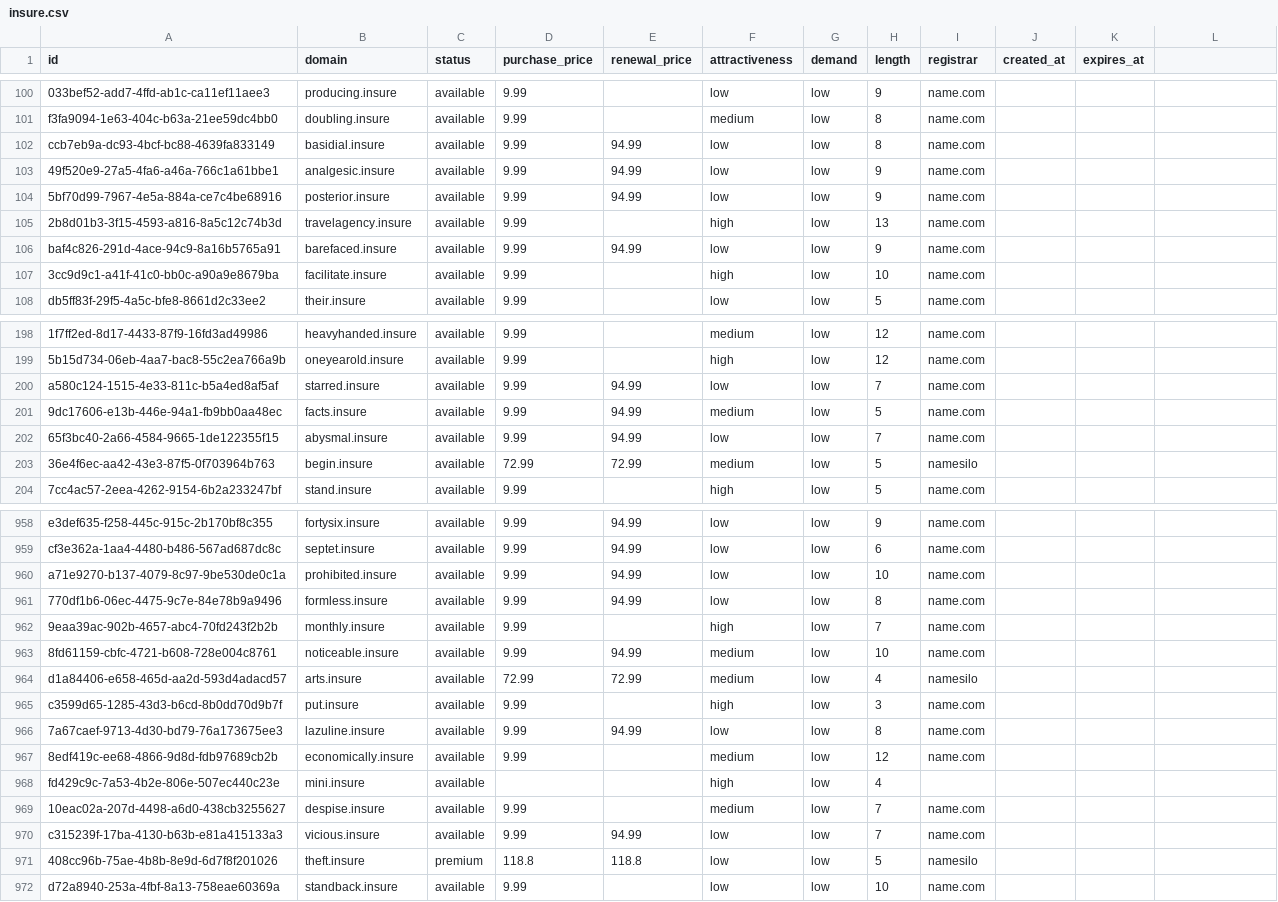
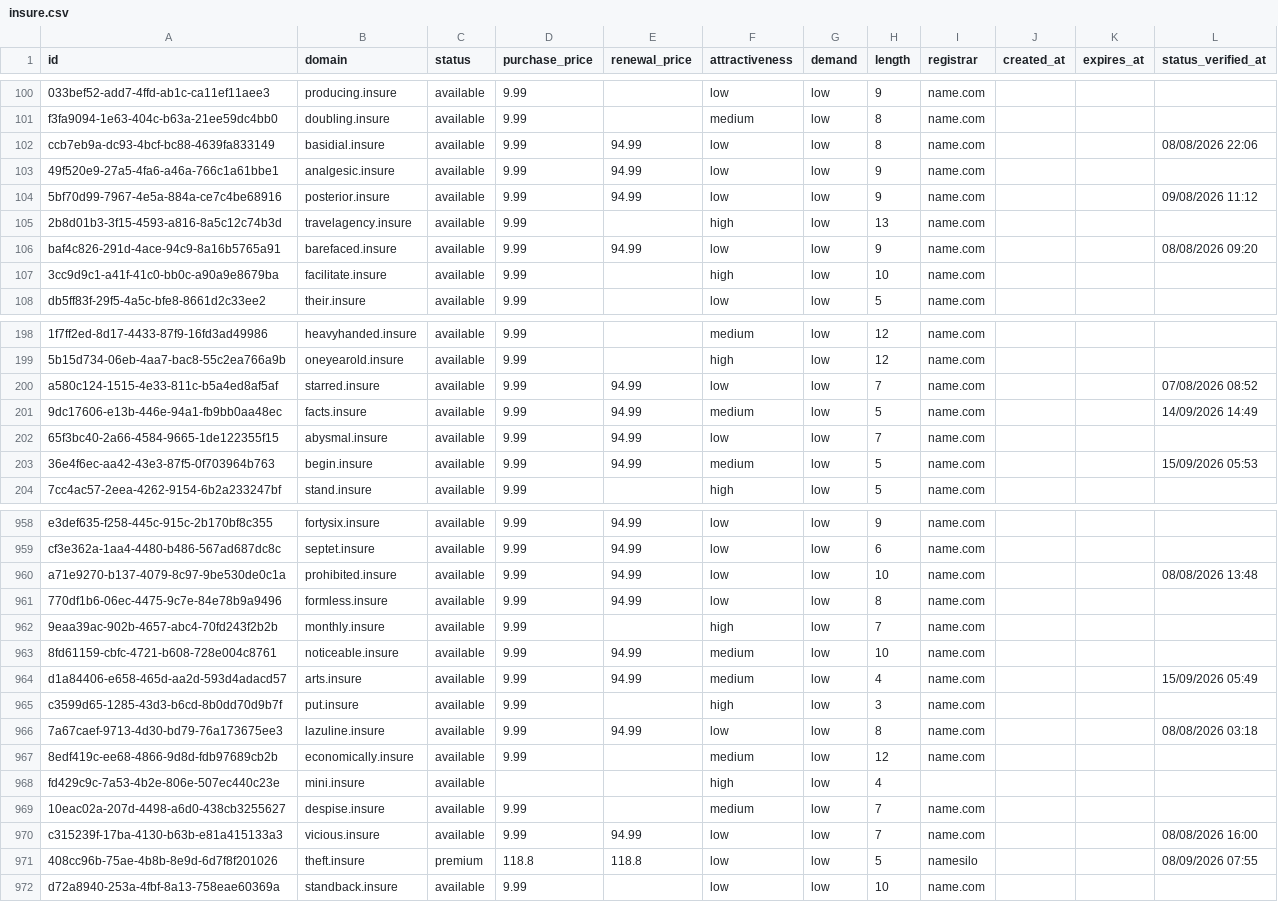
Before and after one commit to UniqueDomains/insure-oneword-domains, a CSV file: insure.csv, drawn as a sheet; only a part is shown, gaps mark what is left out; the diff covers the shown part only; the diff names each change by its address in the sheet, - before the commit and + after, or states it on an @@ line.

Commit message:
Domains update

```diff
--- a/insure.csv
+++ b/insure.csv
-L1: (empty)
+L1: status_verified_at
-L102 (status_verified_at): (empty)
+L102 (status_verified_at): 08/08/2026 22:06
-L104 (status_verified_at): (empty)
+L104 (status_verified_at): 09/08/2026 11:12
-L106 (status_verified_at): (empty)
+L106 (status_verified_at): 08/08/2026 09:20
-L200 (status_verified_at): (empty)
+L200 (status_verified_at): 07/08/2026 08:52
-L201 (status_verified_at): (empty)
+L201 (status_verified_at): 14/09/2026 14:49
-D203 (purchase_price): 72.99
+D203 (purchase_price): 9.99
-E203 (renewal_price): 72.99
+E203 (renewal_price): 94.99
-I203 (registrar): namesilo
+I203 (registrar): name.com
-L203 (status_verified_at): (empty)
+L203 (status_verified_at): 15/09/2026 05:53
-L960 (status_verified_at): (empty)
+L960 (status_verified_at): 08/08/2026 13:48
-D964 (purchase_price): 72.99
+D964 (purchase_price): 9.99
-E964 (renewal_price): 72.99
+E964 (renewal_price): 94.99
-I964 (registrar): namesilo
+I964 (registrar): name.com
-L964 (status_verified_at): (empty)
+L964 (status_verified_at): 15/09/2026 05:49
-L966 (status_verified_at): (empty)
+L966 (status_verified_at): 08/08/2026 03:18
-L970 (status_verified_at): (empty)
+L970 (status_verified_at): 08/08/2026 16:00
-L971 (status_verified_at): (empty)
+L971 (status_verified_at): 08/09/2026 07:55
```
Also changed, not shown: 117 edited cells elsewhere in this file, 6 other files.
